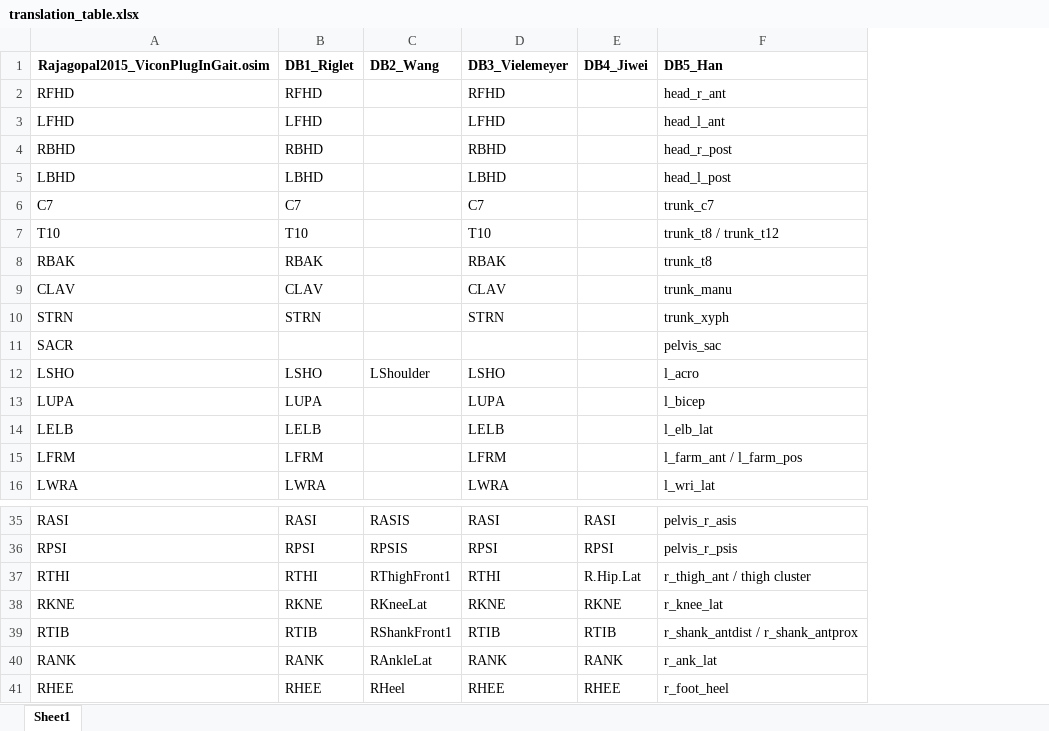
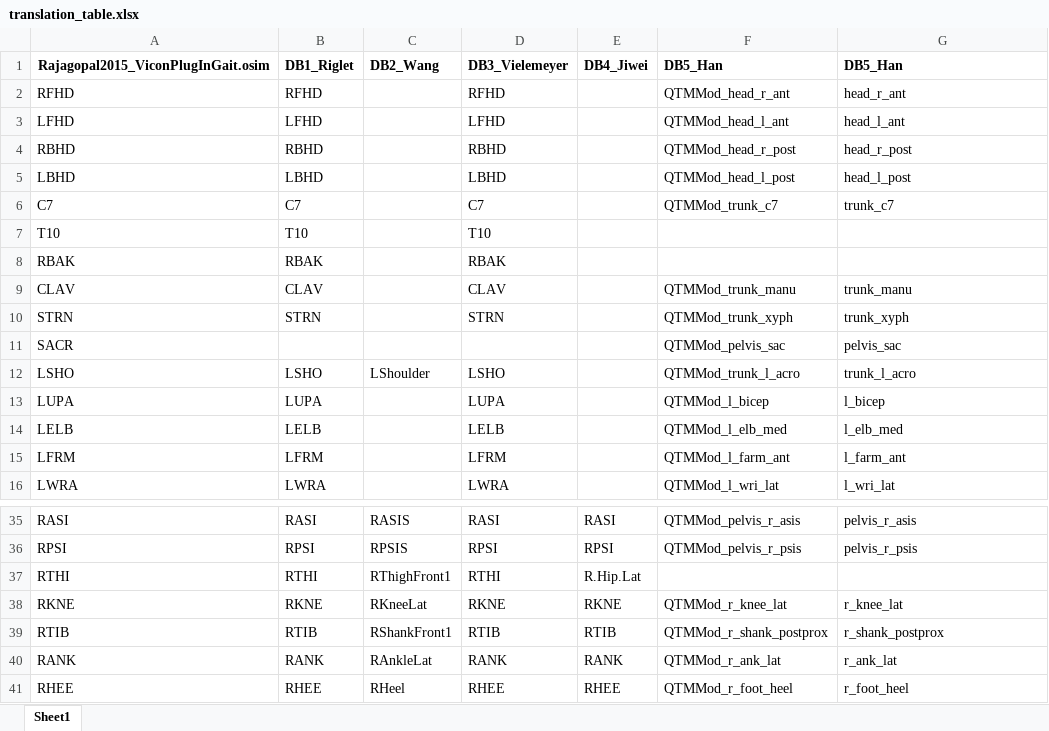
Before and after one commit to perlasqr/TeamProject_BioMAC, an Excel workbook: data/translation_table.xlsx, sheet Sheet1, drawn as a sheet; only a part is shown, gaps mark what is left out; values as stored, in another font and other column widths than the file's, no borders; addresses are those after the commit; the diff covers the shown part only; the diff names each change by its address in the sheet, - before the commit and + after, or states it on an @@ line.

Commit message:
Corrected translation_table
There are two versions of Han database because some data has some extra text  on the label

```diff
--- a/data/translation_table.xlsx (sheet Sheet1)
+++ b/data/translation_table.xlsx (sheet Sheet1)
+column F (DB5_Han), rows 2-16: QTMMod_head_r_ant | QTMMod_head_l_ant | QTMMod_head_r_post | QTMMod_head_l_post | QTMMod_trunk_c7 |  |  | QTMMod_trunk_manu | QTMMod_trunk_xyph | QTMMod_pelvis_sac | QTMMod_trunk_l_acro | QTMMod_l_bicep | QTMMod_l_elb_med | QTMMod_l_farm_ant | QTMMod_l_wri_lat; rows 35-41: QTMMod_pelvis_r_asis | QTMMod_pelvis_r_psis |  | QTMMod_r_knee_lat | QTMMod_r_shank_postprox | QTMMod_r_ank_lat | QTMMod_r_foot_heel
-G7 (DB5_Han): trunk_t8 / trunk_t12
+G7 (DB5_Han): (empty)
-G8 (DB5_Han): trunk_t8
+G8 (DB5_Han): (empty)
-G12 (DB5_Han): l_acro
+G12 (DB5_Han): trunk_l_acro
-G14 (DB5_Han): l_elb_lat
+G14 (DB5_Han): l_elb_med
-G15 (DB5_Han): l_farm_ant / l_farm_pos
+G15 (DB5_Han): l_farm_ant
-G37 (DB5_Han): r_thigh_ant / thigh cluster
+G37 (DB5_Han): (empty)
-G39 (DB5_Han): r_shank_antdist / r_shank_antprox
+G39 (DB5_Han): r_shank_postprox
```
Also changed, not shown: 6 edited cells elsewhere in this sheet, 2 other files.
